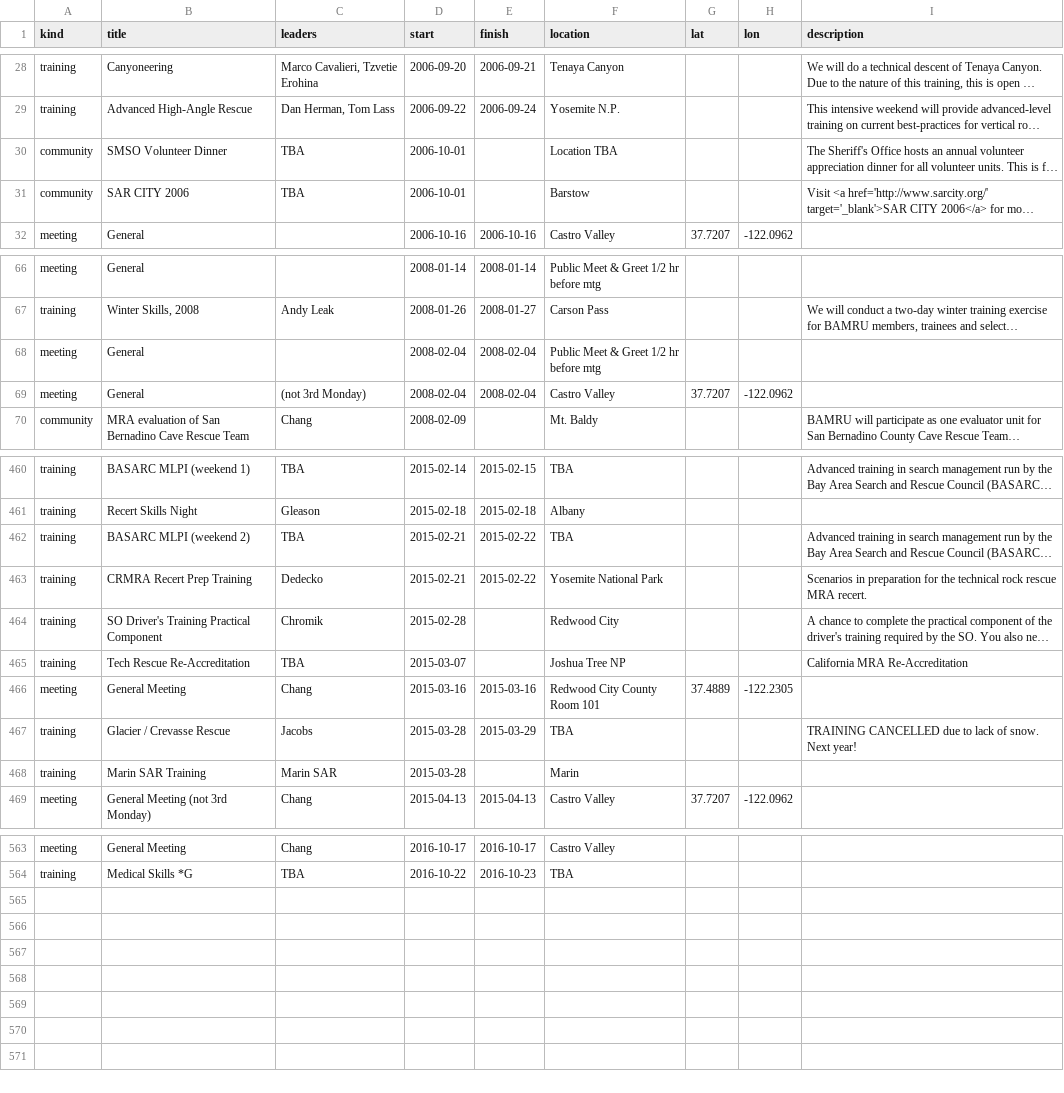
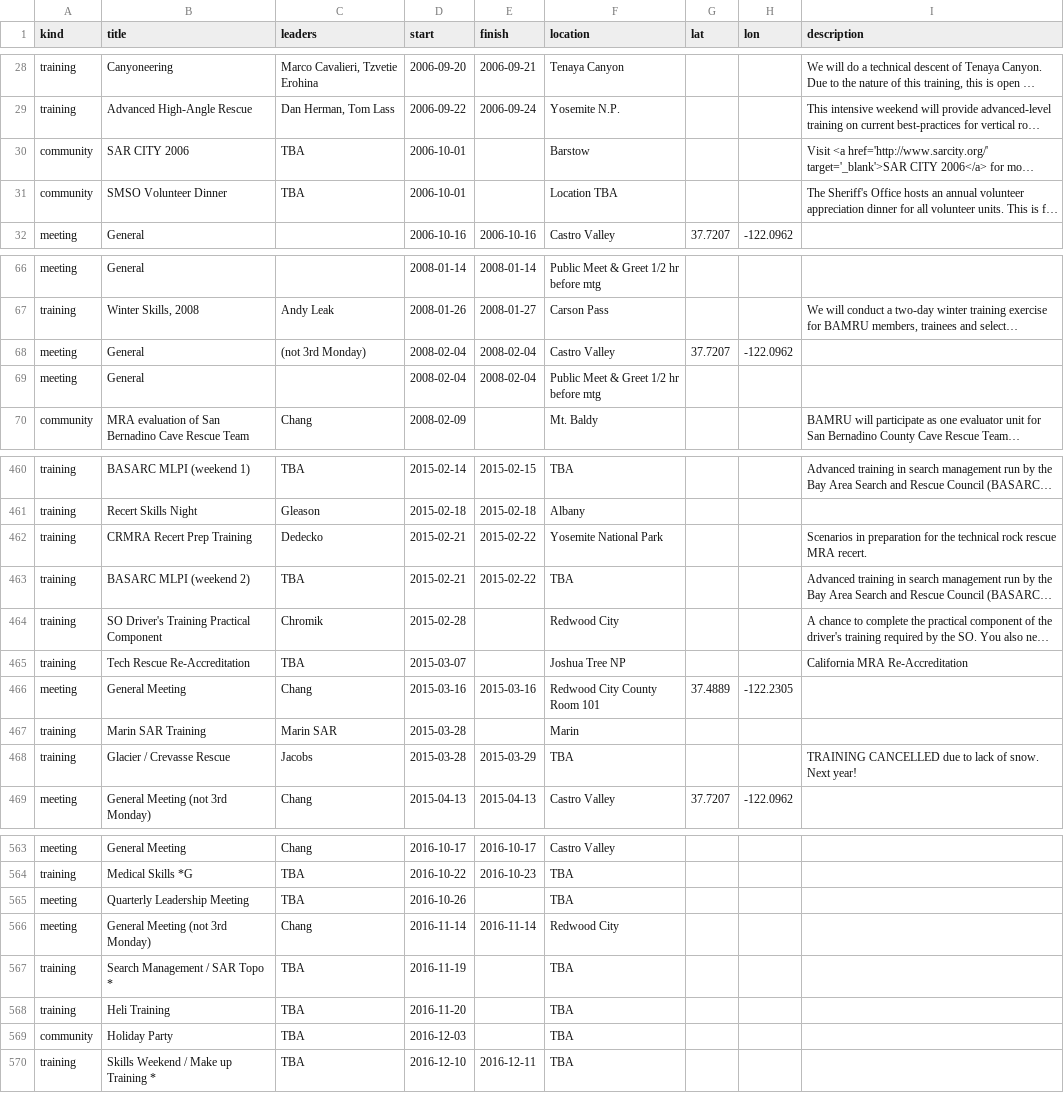
Before and after one commit to kantarjiev/BAMRU-Org, a CSV file: cal_data/bnet.csv, drawn as a sheet; only a part is shown, gaps mark what is left out; long unchanged cells end in …; the diff covers the shown part only; the diff names each change by its address in the sheet, - before the commit and + after, or states it on an @@ line.

Commit message:
Update calendar data @ 15-11-02 23:10

```diff
--- a/cal_data/bnet.csv
+++ b/cal_data/bnet.csv
@@ row 31 moved to row 30: community @@
@@ row 69 moved to row 68: meeting @@
@@ row 463 moved to row 462: training @@
@@ row 468 moved to row 467: training @@
+row 565: meeting | Quarterly Leadership Meeting | TBA | 2016-10-26 |  | TBA
+row 566: meeting | General Meeting (not 3rd Monday) | Chang | 2016-11-14 | 2016-11-14 | Redwood City
+row 567: training | Search Management / SAR Topo * | TBA | 2016-11-19 |  | TBA
+row 568: training | Heli Training | TBA | 2016-11-20 |  | TBA
+row 569: community | Holiday Party | TBA | 2016-12-03 |  | TBA
+row 570: training | Skills Weekend / Make up Training * | TBA | 2016-12-10 | 2016-12-11 | TBA
```
Also changed, not shown: 10 moved rows elsewhere in this file, 1 other file.
